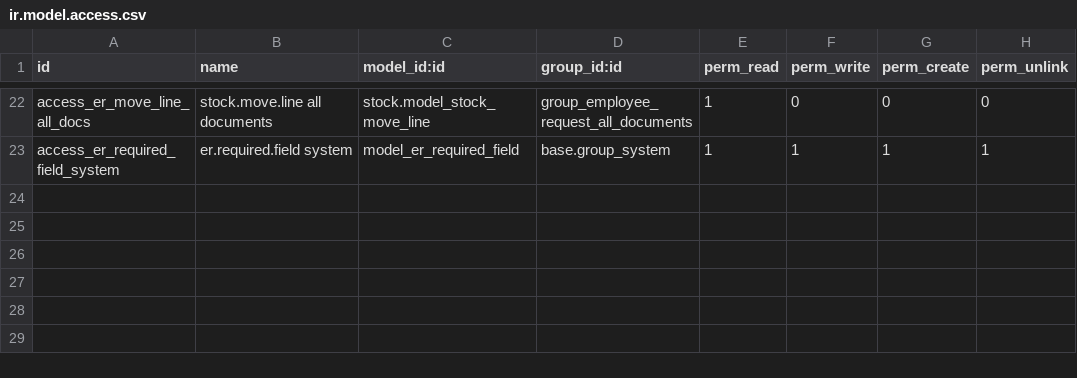
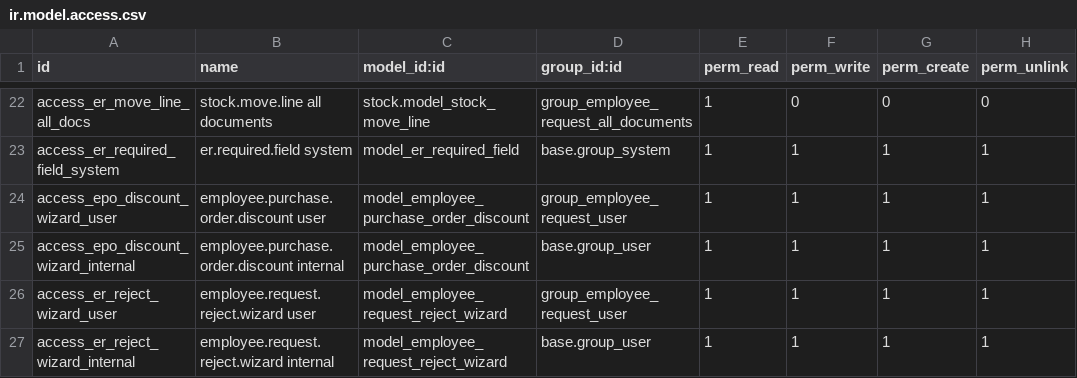
Before and after one commit to mohamedodooimplementor-sudo/Odoo19, a CSV file: mo_employee_request/security/ir.model.access.csv, drawn as a sheet; only a part is shown, gaps mark what is left out.

```diff
--- a/mo_employee_request/security/ir.model.access.csv
+++ b/mo_employee_request/security/ir.model.access.csv
@@ -23 +23,5 @@ access_er_move_line_all_docs,stock.move.line all documents,stock.model_stock_mov
 access_er_required_field_system,er.required.field system,model_er_required_field,base.group_system,1,1,1,1
+access_epo_discount_wizard_user,employee.purchase.order.discount user,model_employee_purchase_order_discount,group_employee_request_user,1,1,1,1
+access_epo_discount_wizard_internal,employee.purchase.order.discount internal,model_employee_purchase_order_discount,base.group_user,1,1,1,1
+access_er_reject_wizard_user,employee.request.reject.wizard user,model_employee_request_reject_wizard,group_employee_request_user,1,1,1,1
+access_er_reject_wizard_internal,employee.request.reject.wizard internal,model_employee_request_reject_wizard,base.group_user,1,1,1,1
```
Also changed, not shown: 1 other file.
